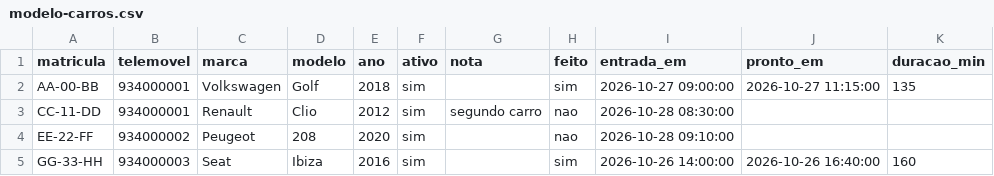
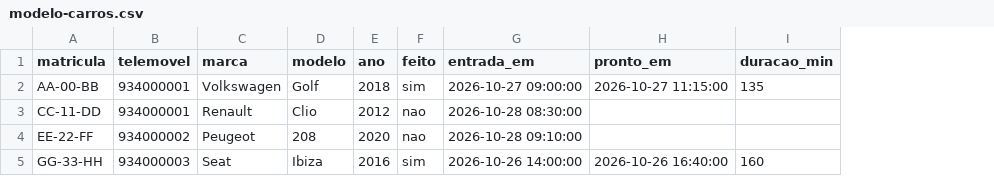
Before and after one commit to huleonor/Oficina, a CSV file: sheets/modelo-carros.csv, drawn as a sheet; the diff names each change by its address in the sheet, - before the commit and + after, or states it on an @@ line.

```diff
--- a/sheets/modelo-carros.csv
+++ b/sheets/modelo-carros.csv
-column F (ativo), rows 2-5: all sim
-column G (nota), row 3: segundo carro
```
Also changed, not shown: sheets/modelo-premios.csv, 10 other files.
